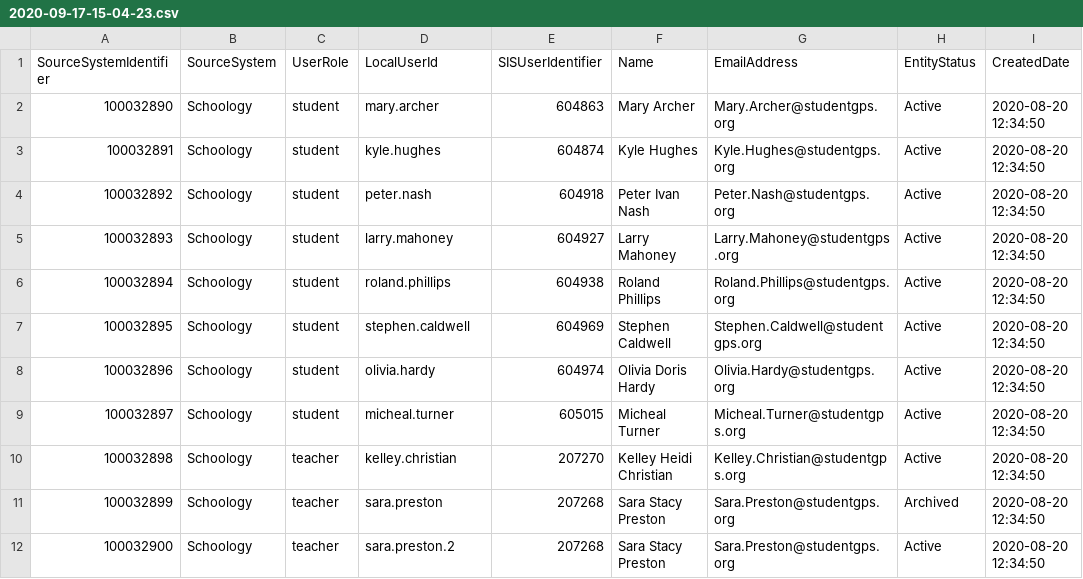
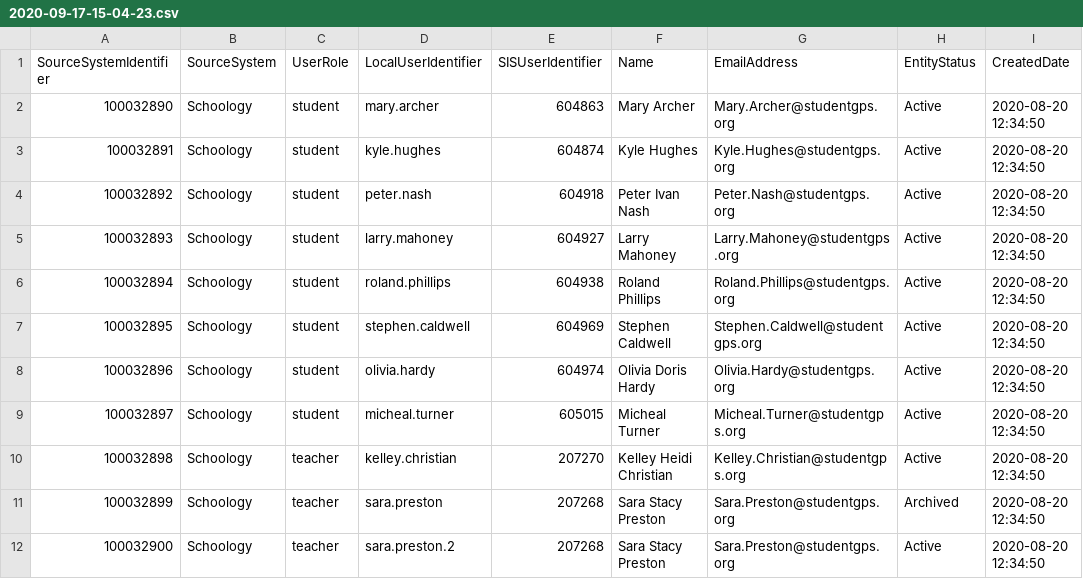
Before and after one commit to Ed-Fi-Exchange-OSS/LMS-Toolkit, a CSV file: docs/sample-out/users/2020-09-17-15-04-23.csv, drawn as a sheet; only a part is shown; the diff names each change by its address in the sheet, - before the commit and + after, or states it on an @@ line.

```diff
--- a/docs/sample-out/users/2020-09-17-15-04-23.csv
+++ b/docs/sample-out/users/2020-09-17-15-04-23.csv
-D1: LocalUserId
+D1: LocalUserIdentifier
```
Also changed, not shown: docs/sample-out/section=123456780/assignments/2020-09-17-15-04-23.csv, docs/sample-out/section=123456780/assignments/2020-09-18-15-04-24.csv, 4 other files.
